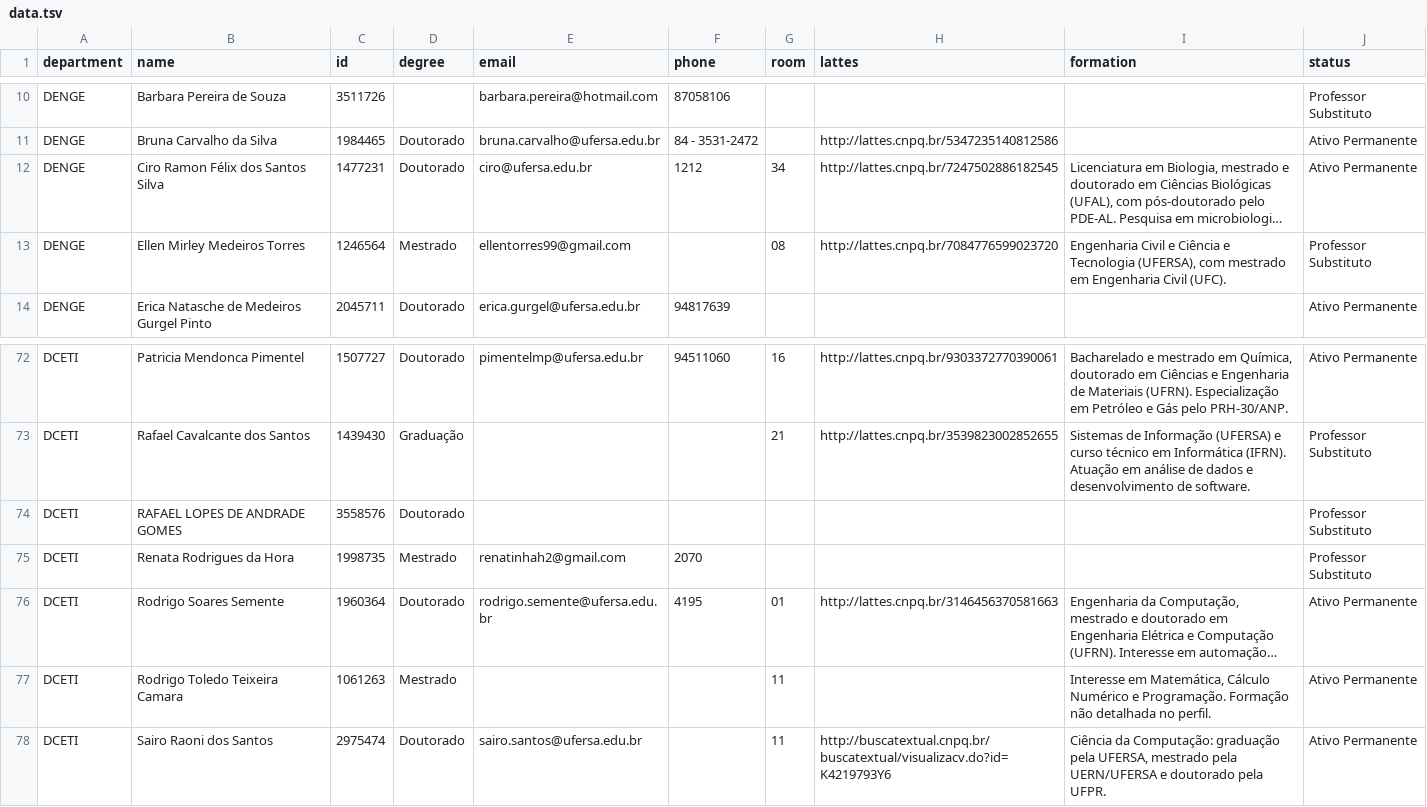
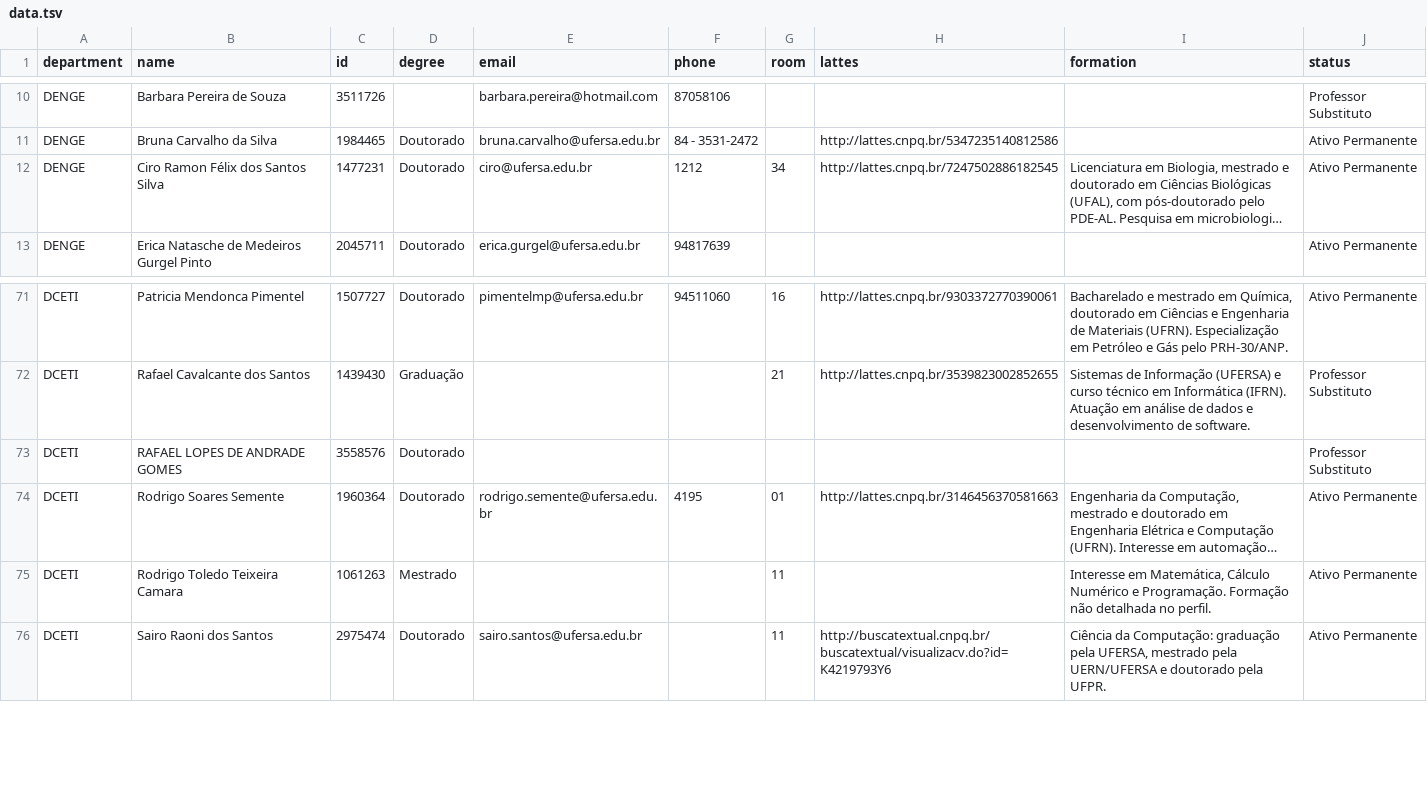
Before and after one commit to leandromarques-ufersa/corpo_docente, a TSV file: data.tsv, drawn as a sheet; only a part is shown, gaps mark what is left out; long unchanged cells end in …; the diff names each change by its address in the sheet, - before the commit and + after, or states it on an @@ line.

```diff
--- a/data.tsv
+++ b/data.tsv
-row 13: DENGE | Ellen Mirley Medeiros Torres | 1246564 | Mestrado | ellentorres99@gmail.com |  | 08 | http://lattes.cnpq.br/7084776599023720 | Engenharia Civil e Ciência e Tecnologia (UFERSA), com mestrado em Engenharia Civil (UFC). | Professor Substituto
-row 75: DCETI | Renata Rodrigues da Hora | 1998735 | Mestrado | renatinhah2@gmail.com | 2070 |  |  |  | Professor Substituto
```
Also changed, not shown: 1 other file.
